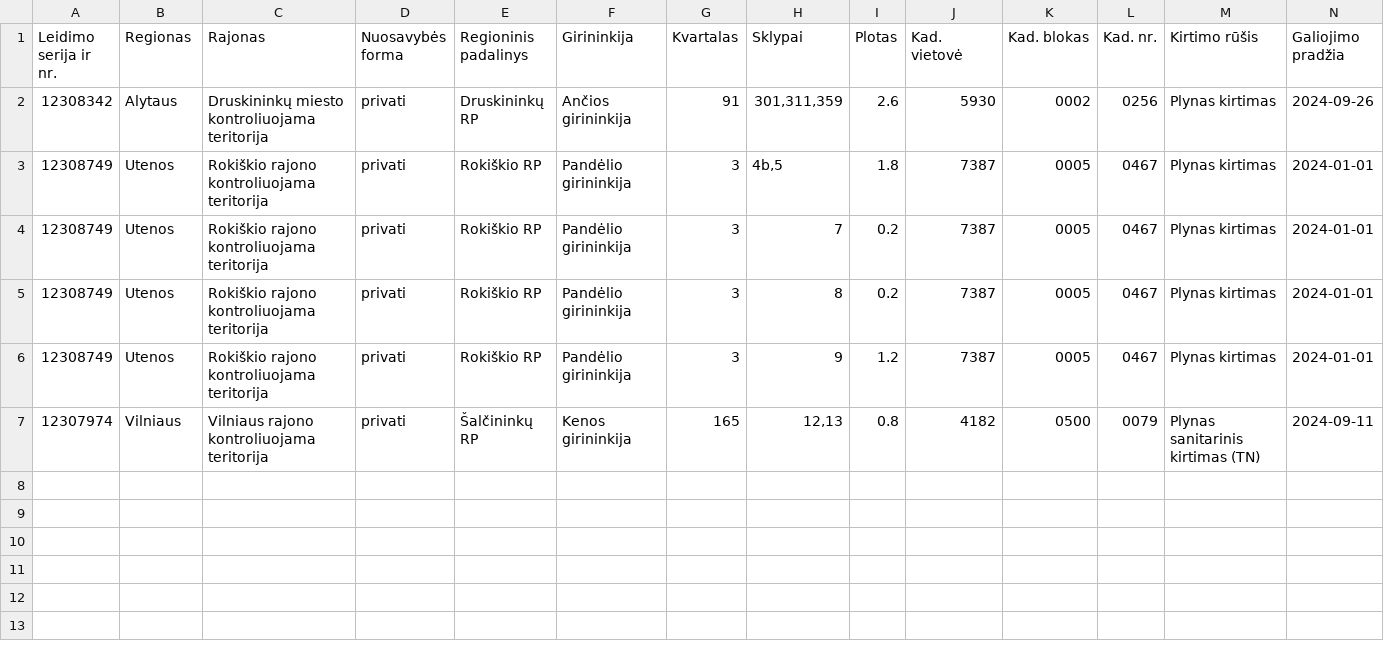
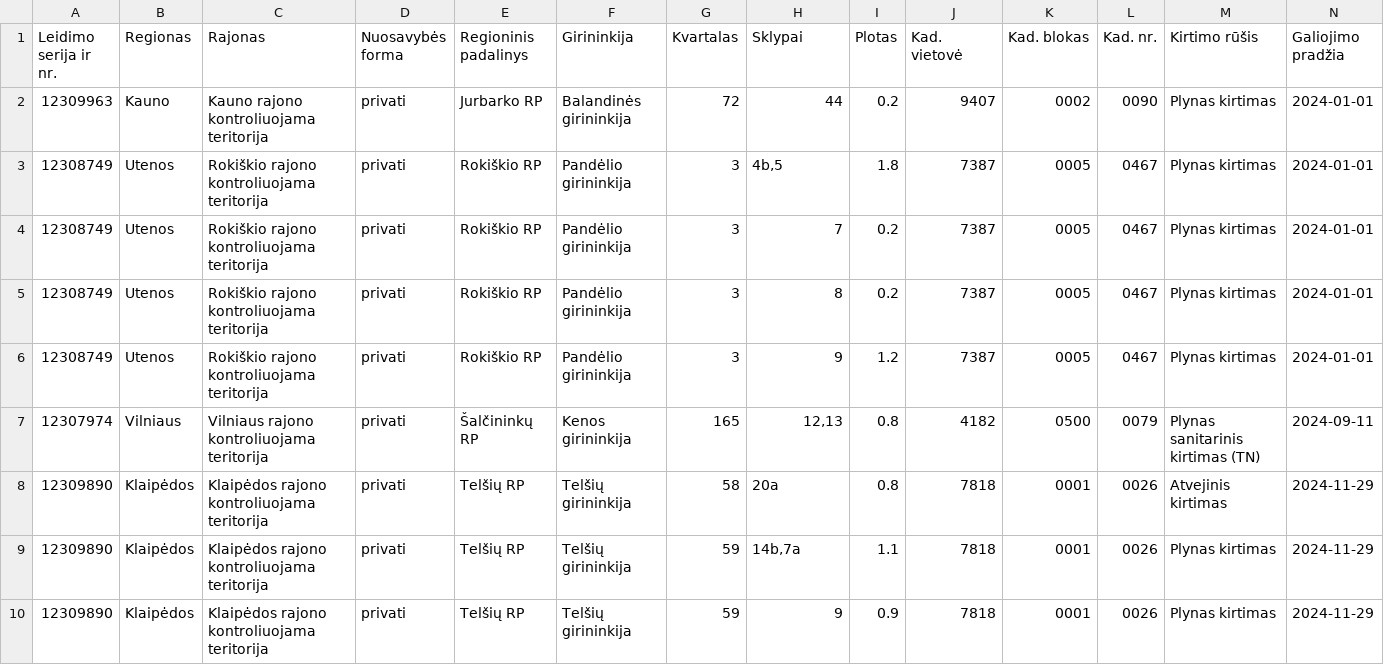
Before and after one commit to grimsa/logging-permit-scraper, a CSV file: data/leidimai-2024.csv, drawn as a sheet; only a part is shown; removed rows and columns are numbered as before the commit, all else as after; rows hold the shown columns only; the diff names each change by its address in the sheet, - before the commit and + after, or states it on an @@ line.

```diff
--- a/data/leidimai-2024.csv
+++ b/data/leidimai-2024.csv
-row 2: 12308342 | Alytaus | Druskininkų miesto kontroliuojama teritorija | privati | Druskininkų RP | Ančios girininkija | 91 | 301,311,359 | 2.6 | 5930 | 0002 | 0256 | Plynas kirtimas | 2024-09-26
+row 2: 12309963 | Kauno | Kauno rajono kontroliuojama teritorija | privati | Jurbarko RP | Balandinės girininkija | 72 | 44 | 0.2 | 9407 | 0002 | 0090 | Plynas kirtimas | 2024-01-01
+row 8: 12309890 | Klaipėdos | Klaipėdos rajono kontroliuojama teritorija | privati | Telšių RP | Telšių girininkija | 58 | 20a | 0.8 | 7818 | 0001 | 0026 | Atvejinis kirtimas | 2024-11-29
+row 9: 12309890 | Klaipėdos | Klaipėdos rajono kontroliuojama teritorija | privati | Telšių RP | Telšių girininkija | 59 | 14b,7a | 1.1 | 7818 | 0001 | 0026 | Plynas kirtimas | 2024-11-29
+row 10: 12309890 | Klaipėdos | Klaipėdos rajono kontroliuojama teritorija | privati | Telšių RP | Telšių girininkija | 59 | 9 | 0.9 | 7818 | 0001 | 0026 | Plynas kirtimas | 2024-11-29
```
Also changed, not shown: 2 other files.
